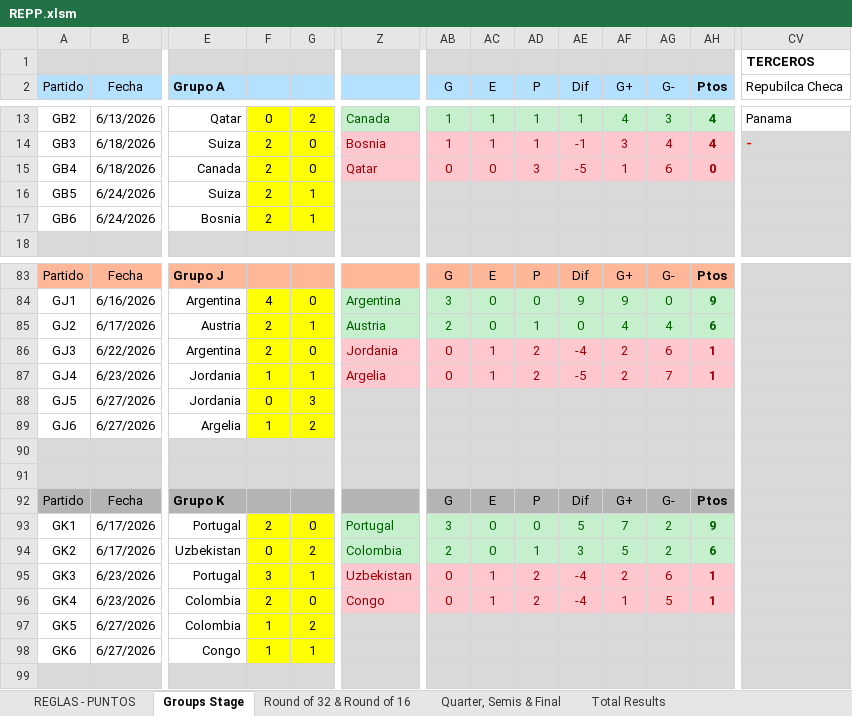
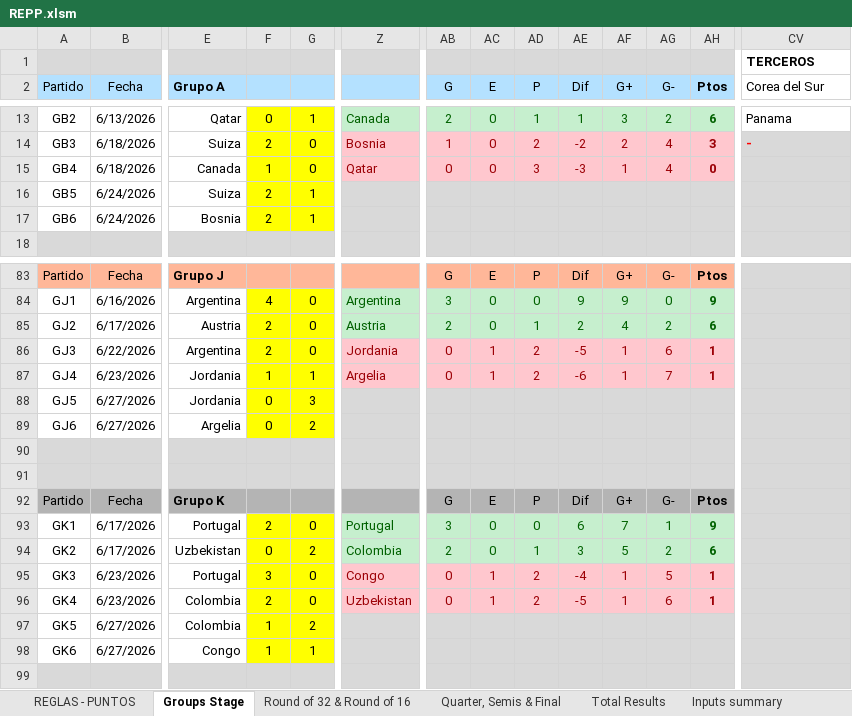
Before and after one commit to GUILLERMOLINEROA/Prode_mundial_2026, an Excel workbook: data/groups/oficina/participantes/REPP.xlsm, sheet Groups Stage, drawn as a sheet; only a part is shown, gaps mark what is left out; values as stored, in another font and other column widths than the file's, no borders; charts and pictures and conditional formats not drawn; the diff covers the shown part only; the diff names each change by its address in the sheet, - before the commit and + after, or states it on an @@ line.

```diff
--- a/data/groups/oficina/participantes/REPP.xlsm (sheet Groups Stage)
+++ b/data/groups/oficina/participantes/REPP.xlsm (sheet Groups Stage)
@@ sheet tab unhidden: Inputs summary @@
-CV2: Repubilca Checa
+CV2: Corea del Sur
-G13: 2
+G13: 1
-AB13 (G): 1
+AB13 (G): 2
-AC13:AC14 (E): 1
+AC13:AC14 (E): 0
-AF13 (G+): 4
+AF13 (G+): 3
-AG13 (G-): 3
+AG13 (G-): 2
-AH13 (Ptos): 4
+AH13 (Ptos): 6
-AD14 (P): 1
+AD14 (P): 2
-AE14 (Dif): -1
+AE14 (Dif): -2
-AF14 (G+): 3
+AF14 (G+): 2
-AH14 (Ptos): 4
+AH14 (Ptos): 3
-F15: 2
+F15: 1
-AE15 (Dif): -5
+AE15 (Dif): -3
-AG15 (G-): 6
+AG15 (G-): 4
-G85: 1
+G85: 0
-AE85 (Dif): 0
+AE85 (Dif): 2
-AG85 (G-): 4
+AG85 (G-): 2
-AE86 (Dif): -4
+AE86 (Dif): -5
-AF86:AF87 (G+): 2
+AF86:AF87 (G+): 1
-AE87 (Dif): -5
+AE87 (Dif): -6
-F89: 1
+F89: 0
-AE93 (Dif): 5
+AE93 (Dif): 6
-AG93 (G-): 2
+AG93 (G-): 1
-G95: 1
+G95: 0
-Z95: Uzbekistan
+Z95: Congo
-AF95 (G+): 2
+AF95 (G+): 1
-AG95 (G-): 6
+AG95 (G-): 5
-Z96: Congo
+Z96: Uzbekistan
-AE96 (Dif): -4
+AE96 (Dif): -5
-AG96 (G-): 5
+AG96 (G-): 6
```
Also changed, not shown: 90 edited cells elsewhere in this sheet, sheet Total Results, sheet Round of 32 & Round of 16, sheet Quarter, Semis & Final, hidden cells, charts or pictures, data/groups/oficina/participantes/LSUR.xlsm, 1 other file.
